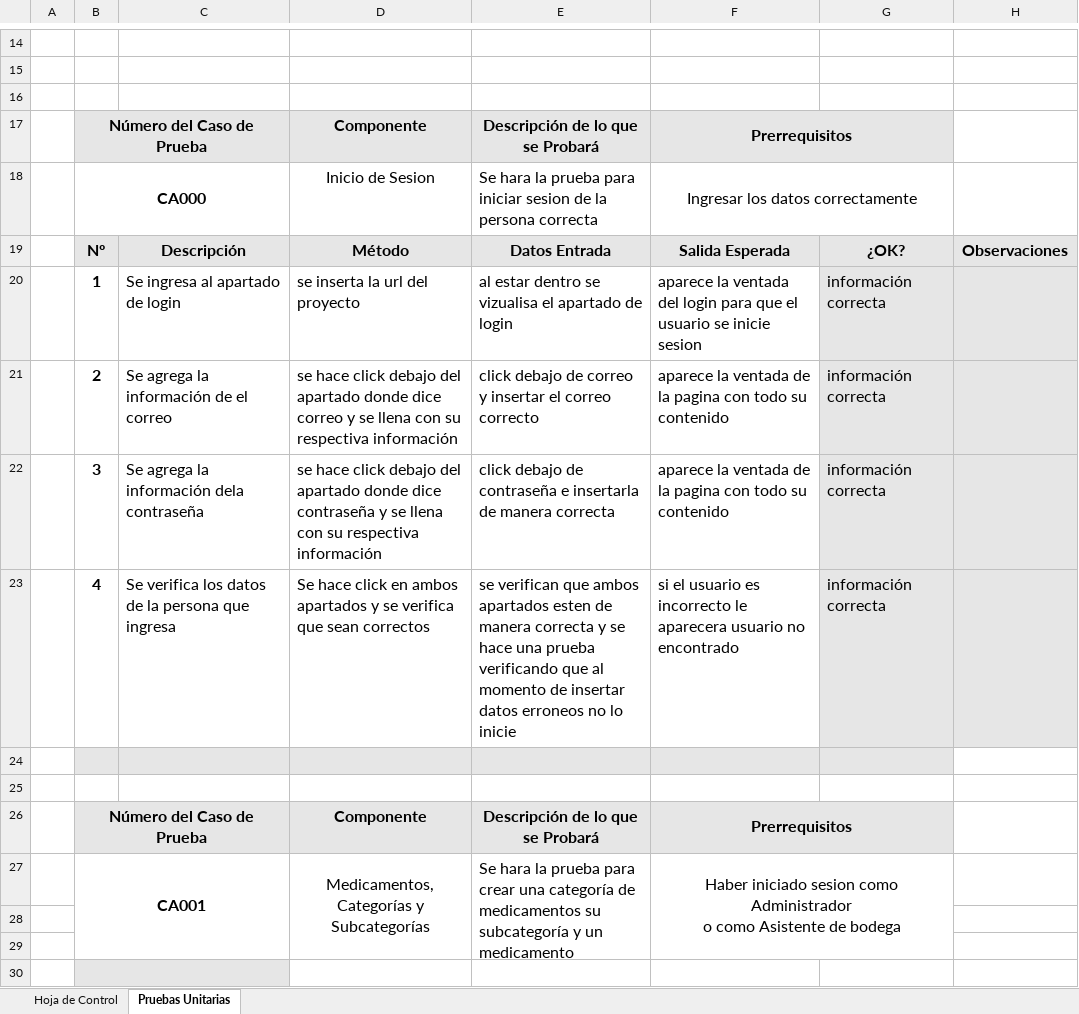
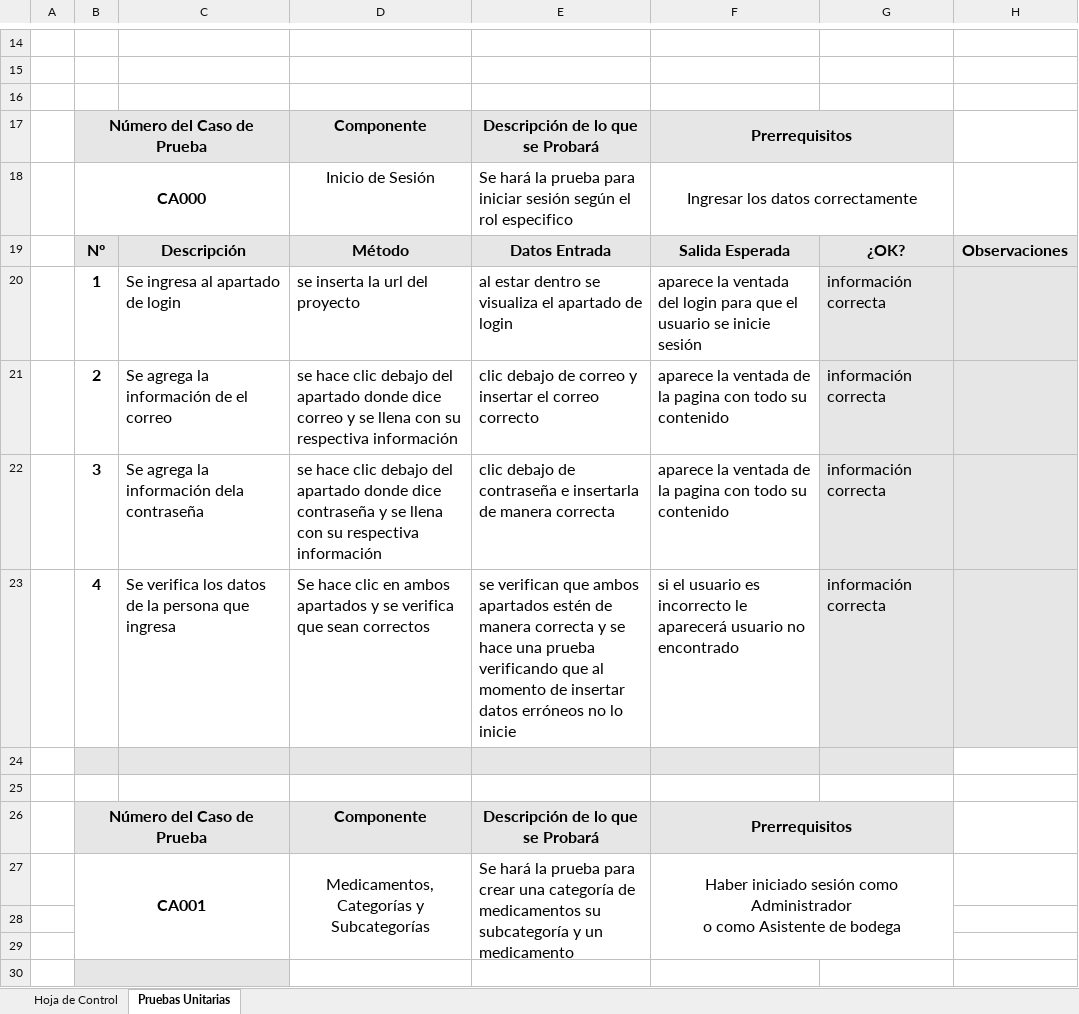
Before and after one commit to Bynicks98/Medic-Inventory, an Excel workbook: Documentacion/PPU_[PROY]_Plan_Pruebas_Unitarias.xlsx, sheet Pruebas Unitarias, drawn as a sheet; only a part is shown, gaps mark what is left out; values as stored, in another font and other column widths than the file's, no borders; charts and pictures not drawn; the diff covers the shown part only; the diff names each change by its address in the sheet, - before the commit and + after, or states it on an @@ line.

Commit message:
actualizacion de la documentacion

```diff
--- a/Documentacion/PPU_[PROY]_Plan_Pruebas_Unitarias.xlsx (sheet Pruebas Unitarias)
+++ b/Documentacion/PPU_[PROY]_Plan_Pruebas_Unitarias.xlsx (sheet Pruebas Unitarias)
-D18: Inicio de Sesion
+D18: Inicio de Sesión
-E18: Se hara la prueba para iniciar sesion de la persona correcta
+E18: Se hará la prueba para iniciar sesión según el rol especifico
-E20: …dentro se vizualisa el apartado…
+E20: …dentro se visualiza el apartado…
-F20: …se inicie sesion
+F20: …se inicie sesión
-D21: se hace click debajo del…
+D21: se hace clic debajo del…
-E21: click debajo de…
+E21: clic debajo de…
-D22: se hace click debajo del…
+D22: se hace clic debajo del…
-E22: click debajo de…
+E22: clic debajo de…
-D23: Se hace click en ambos…
+D23: Se hace clic en ambos…
-E23: …ambos apartados esten de manera correcta y se hace una prueba verificando que al momento de insertar datos erroneos no lo…
+E23: …ambos apartados estén de manera correcta y se hace una prueba verificando que al momento de insertar datos erróneos no lo…
-F23: …incorrecto le aparecera usuario no…
+F23: …incorrecto le aparecerá usuario no…
-E27: Se hara la prueba…
+E27: Se hará la prueba…
-F27: Haber iniciado sesion como Administrador…
+F27: Haber iniciado sesión como Administrador…
```
Also changed, not shown: 8 added rows, 7 removed rows, 2 moved rows, 104 edited cells and cell formats elsewhere in this sheet, sheet Hoja de Control, charts or pictures, 11 other files.
